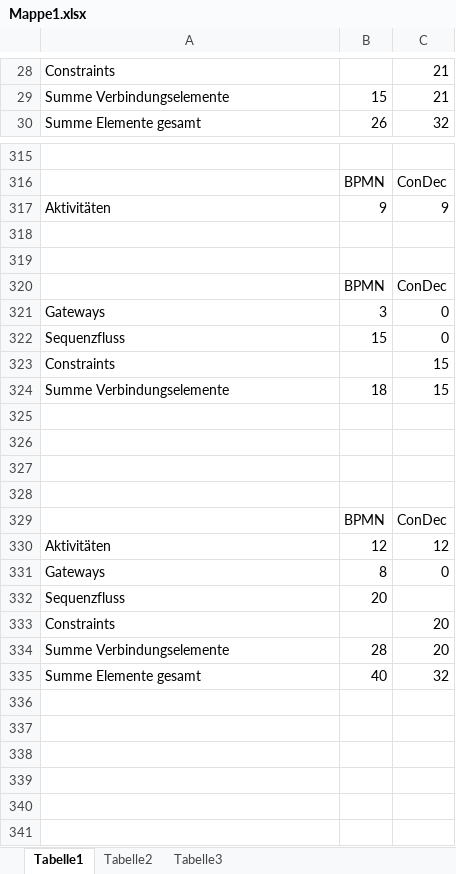
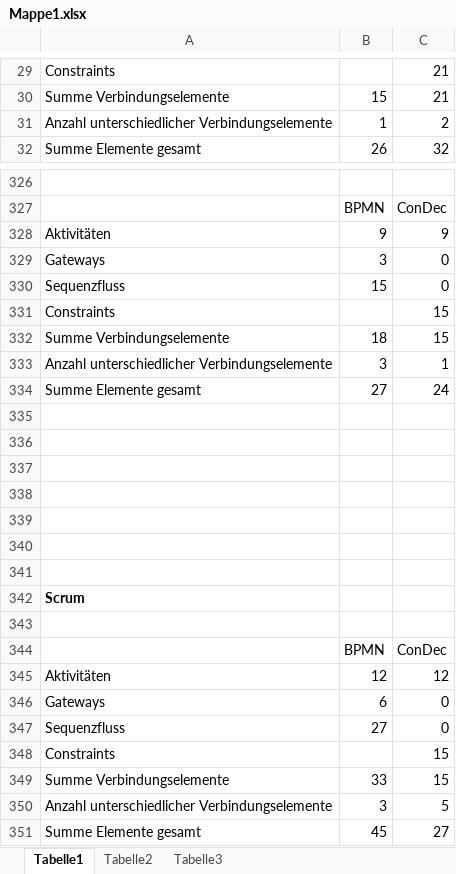
Before and after one commit to biankahampp/Masterarbeit, an Excel workbook: Mappe1.xlsx, sheet Tabelle1, drawn as a sheet; only a part is shown, gaps mark what is left out; values as stored, in another font and other column widths than the file's, no borders; charts and pictures not drawn; removed rows and columns are numbered as before the commit, all else as after; the diff covers the shown part only; the diff names each change by its address in the sheet, - before the commit and + after, or states it on an @@ line.

```diff
--- a/Mappe1.xlsx (sheet Tabelle1)
+++ b/Mappe1.xlsx (sheet Tabelle1)
+row 31: Anzahl unterschiedlicher Verbindungselemente | 1 | 2
-row 318: (empty)
-row 319: (empty)
-row 320:  | BPMN | ConDec
+row 333: Anzahl unterschiedlicher Verbindungselemente | 3 | 1
+row 334: Summe Elemente gesamt | 27 | 24
+row 339: (empty)
+row 340: (empty)
+row 341: (empty)
+row 342: Scrum
+row 343: (empty)
-B346: 8
+B346: 6
-B347: 20
+B347: 27
-C347: (empty)
+C347: 0
-C348:C349: 20
+C348:C349: 15
-B349: 28
+B349: 33
+row 350: Anzahl unterschiedlicher Verbindungselemente | 3 | 5
-B351: 40
+B351: 45
-C351: 32
+C351: 27
```
Also changed, not shown: 31 added rows, 21 removed rows, 2 moved rows and 8 edited cells elsewhere in this sheet, formulas that keep their value, charts or pictures, 29 other files.
